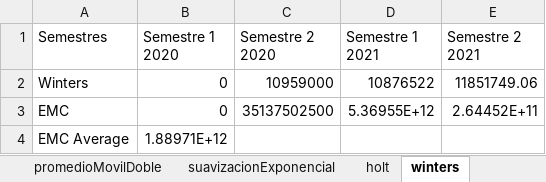
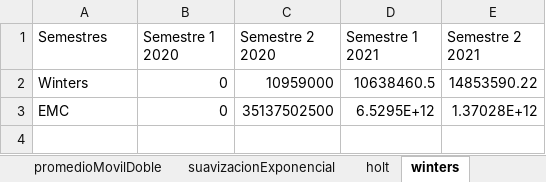
Before and after one commit to eralfafo/pronosticos, an Excel workbook: Pronosticos/resultados_pronosticos.xlsx, sheet winters, drawn as a sheet; values as stored, in another font and other column widths than the file's, no borders; charts and pictures not drawn; the diff names each change by its address in the sheet, - before the commit and + after, or states it on an @@ line.

```diff
--- a/Pronosticos/resultados_pronosticos.xlsx (sheet winters)
+++ b/Pronosticos/resultados_pronosticos.xlsx (sheet winters)
-D2 (Semestre 1 2021): 10876522
+D2 (Semestre 1 2021): 10638460.5
-E2 (Semestre 2 2021): 11851749.06
+E2 (Semestre 2 2021): 14853590.22
-D3 (Semestre 1 2021): 5.36955E+12
+D3 (Semestre 1 2021): 6.5295E+12
-E3 (Semestre 2 2021): 2.64452E+11
+E3 (Semestre 2 2021): 1.37028E+12
-row 4: EMC Average | 1.88971E+12
```
Also changed, not shown: sheet regresion lineal, sheet descomposicion de series, sheet suavizacionExponencial, sheet holt, sheet promedioMovilDoble, sheet promedioMovil, charts or pictures, Pronosticos/null.xlsx, 4 other files.
